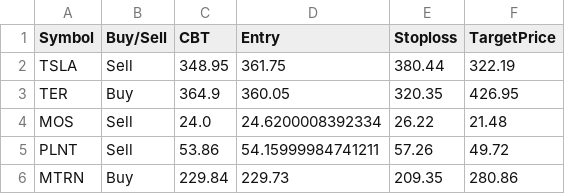
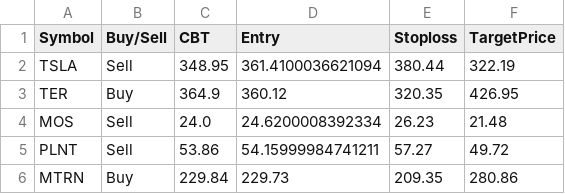
Before and after one commit to faizjio7011-code/trade_signals, a CSV file: orderbook/orderbook2026-08-24.csv, drawn as a sheet.

Commit message:
Upload orderbook2026-08-24.csv

```diff
--- a/orderbook/orderbook2026-08-24.csv
+++ b/orderbook/orderbook2026-08-24.csv
@@ -1,6 +1,6 @@
 Symbol,Buy/Sell,CBT,Entry,Stoploss,TargetPrice
-TSLA,Sell,348.95,361.75,380.44,322.19
-TER,Buy,364.9,360.05,320.35,426.95
-MOS,Sell,24.0,24.6200008392334,26.22,21.48
-PLNT,Sell,53.86,54.15999984741211,57.26,49.72
+TSLA,Sell,348.95,361.4100036621094,380.44,322.19
+TER,Buy,364.9,360.12,320.35,426.95
+MOS,Sell,24.0,24.6200008392334,26.23,21.48
+PLNT,Sell,53.86,54.15999984741211,57.27,49.72
 MTRN,Buy,229.84,229.73,209.35,280.86
```
